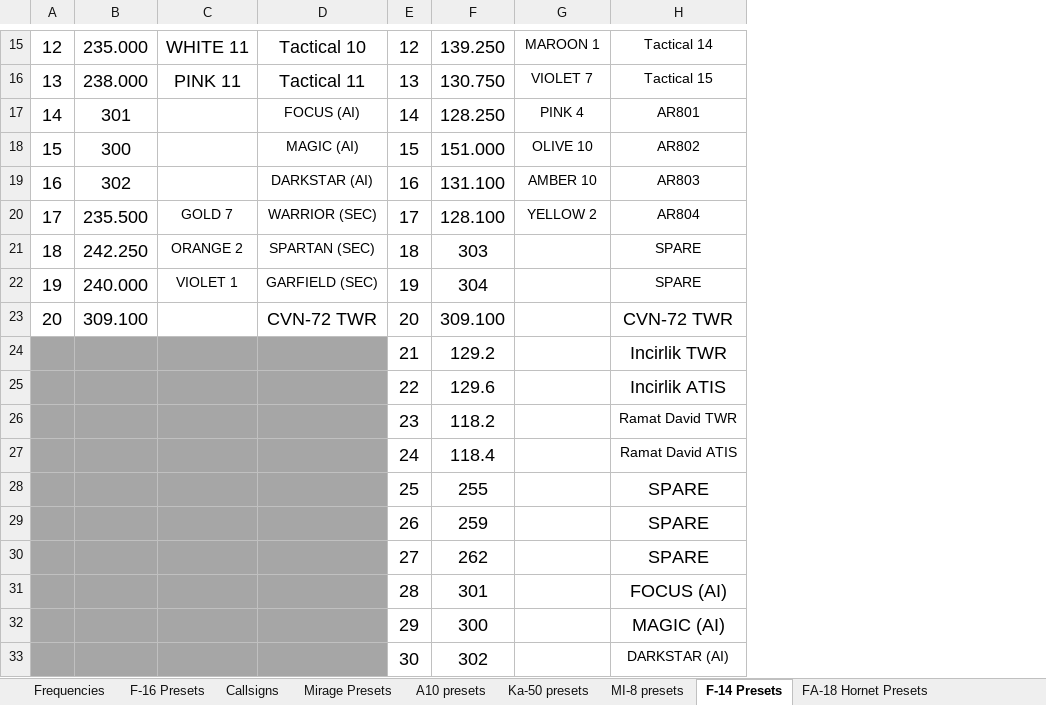
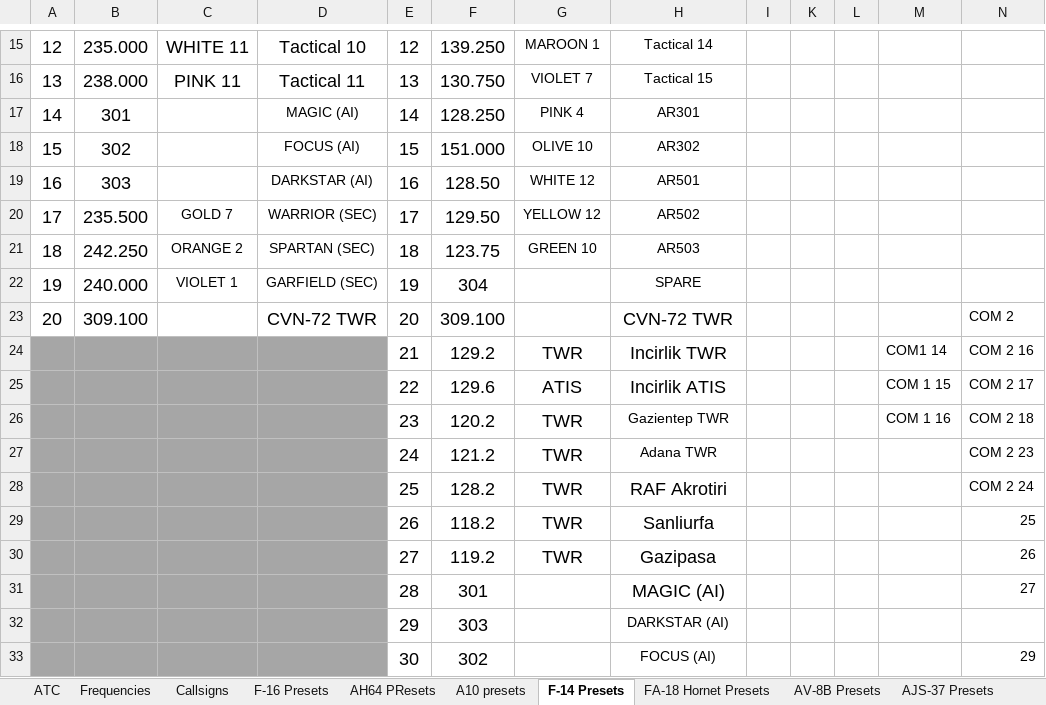
Before and after one commit to 132nd-vWing/TRMT-Brief, an Excel workbook: COMMUNICATION/TRMT Frequency and Callsign master list.xlsx, sheet F-14 Presets, drawn as a sheet; only a part is shown, gaps mark what is left out; values as stored, in another font and other column widths than the file's, no borders; charts and pictures not drawn; removed rows and columns are numbered as before the commit, all else as after; the diff names each change by its address in the sheet, - before the commit and + after, or states it on an @@ line.

```diff
--- a/COMMUNICATION/TRMT Frequency and Callsign master list.xlsx (sheet F-14 Presets)
+++ b/COMMUNICATION/TRMT Frequency and Callsign master list.xlsx (sheet F-14 Presets)
+sheet tab: ATC
@@ sheet tab order changed: ATC | Frequencies | Callsigns | F-16 Presets | AH64 PResets | A10 presets | F-14 Presets | FA-18 Hornet Presets | AV-8B Presets | AJS-37 Presets @@
+column I, empty
+column K, empty
+column L, empty
+column M, rows 24-25: COM1 14 | COM 1 15
+column N, rows 23-25: COM 2 | COM 2 16 | COM 2 17; row 31: 27; row 33: 29
-D17: FOCUS (AI)
+D17: MAGIC (AI)
-H17: AR801
+H17: AR301
-B18: 300
+B18: 302
-D18: MAGIC (AI)
+D18: FOCUS (AI)
-H18: AR802
+H18: AR302
-B19: 302
+B19: 303
-F19: 131.100
+F19: 128.50
-G19: AMBER 10
+G19: WHITE 12
-H19: AR803
+H19: AR501
-F20: 128.100
+F20: 129.50
-G20: YELLOW 2
+G20: YELLOW 12
-H20: AR804
+H20: AR502
-F21: 303
+F21: 123.75
-G21: (empty)
+G21: GREEN 10
-H21: SPARE
+H21: AR503
-G24: (empty)
+G24: TWR
-G25: (empty)
+G25: ATIS
-row 26:  |  |  |  | 23 | 118.2 |  | Ramat David TWR
-row 27:  |  |  |  | 24 | 118.4 |  | Ramat David ATIS
-row 28:  |  |  |  | 25 | 255 |  | SPARE
-row 29:  |  |  |  | 26 | 259 |  | SPARE
-row 30:  |  |  |  | 27 | 262 |  | SPARE
+row 26:  |  |  |  | 23 | 120.2 | TWR | Gazientep TWR |  |  |  | COM 1 16 | COM 2 18
+row 27:  |  |  |  | 24 | 121.2 | TWR | Adana TWR |  |  |  |  | COM 2 23
+row 28:  |  |  |  | 25 | 128.2 | TWR | RAF Akrotiri |  |  |  |  | COM 2 24
+row 29:  |  |  |  | 26 | 118.2 | TWR | Sanliurfa |  |  |  |  | 25
+row 30:  |  |  |  | 27 | 119.2 | TWR | Gazipasa |  |  |  |  | 26
-H31: FOCUS (AI)
+H31: MAGIC (AI)
-row 32:  |  |  |  | 29 | 300 |  | MAGIC (AI)
+row 32:  |  |  |  | 29 | 303 |  | DARKSTAR (AI)
-H33: DARKSTAR (AI)
+H33: FOCUS (AI)
```
Also changed, not shown: sheet Frequencies, sheet F-16 Presets, sheet AH64 PResets, sheet FA-18 Hornet Presets, sheet A10 presets, charts or pictures.
